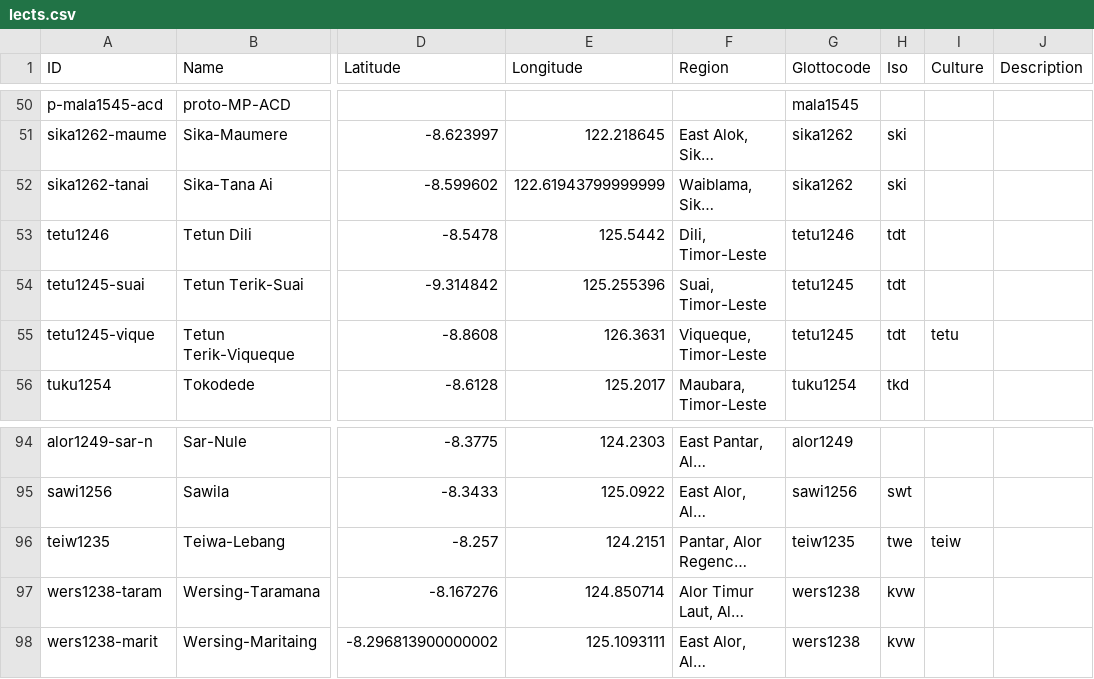
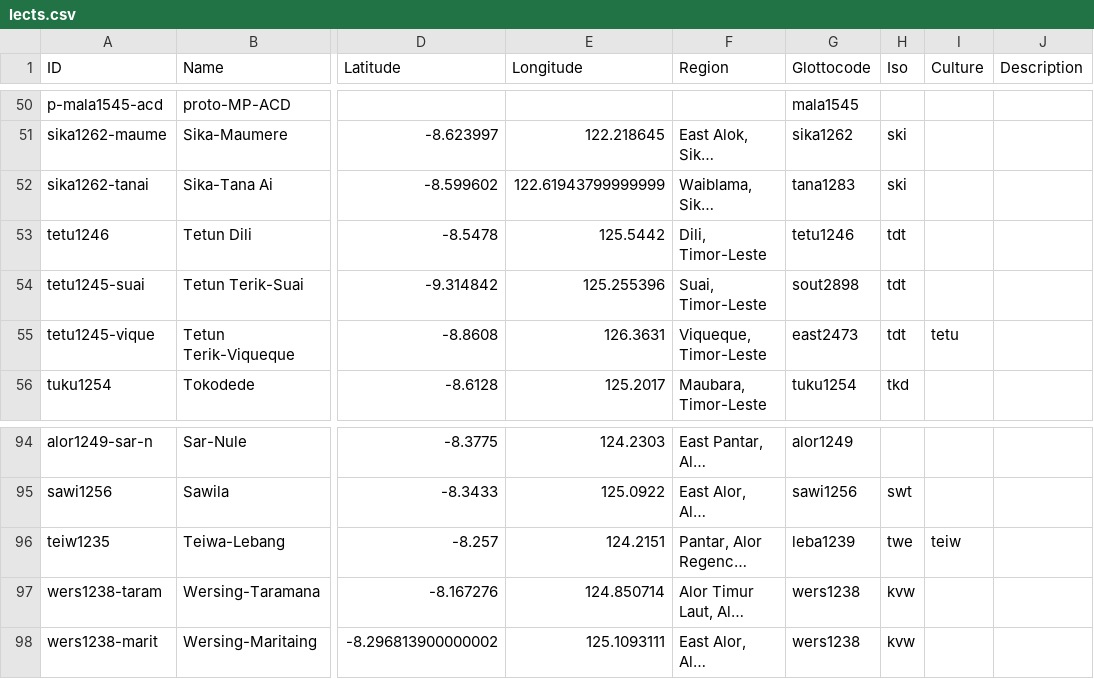
Before and after one commit to xrotwang/lexirumah-data, a CSV file: cldf/lects.csv, drawn as a sheet; only a part is shown, gaps mark what is left out; long unchanged cells end in …; the diff names each change by its address in the sheet, - before the commit and + after, or states it on an @@ line.

Commit message:
Fix some Glottolog links to be more specific

```diff
--- a/cldf/lects.csv
+++ b/cldf/lects.csv
-G52 (Glottocode): sika1262
+G52 (Glottocode): tana1283
-G54 (Glottocode): tetu1245
+G54 (Glottocode): sout2898
-G55 (Glottocode): tetu1245
+G55 (Glottocode): east2473
-G96 (Glottocode): teiw1235
+G96 (Glottocode): leba1239
```
